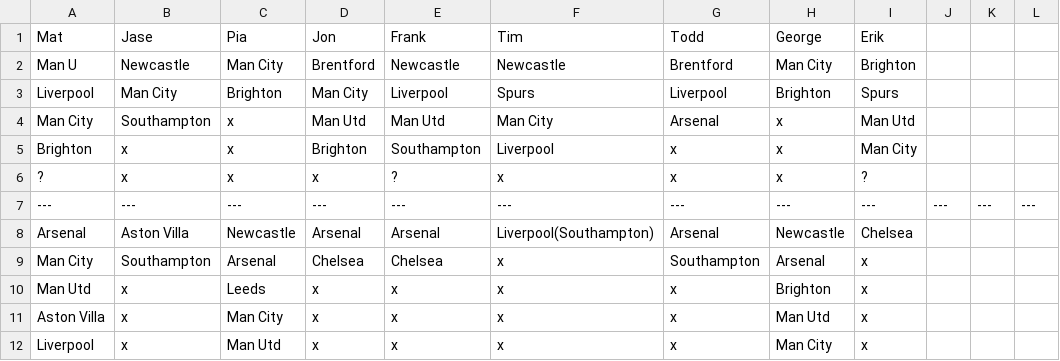
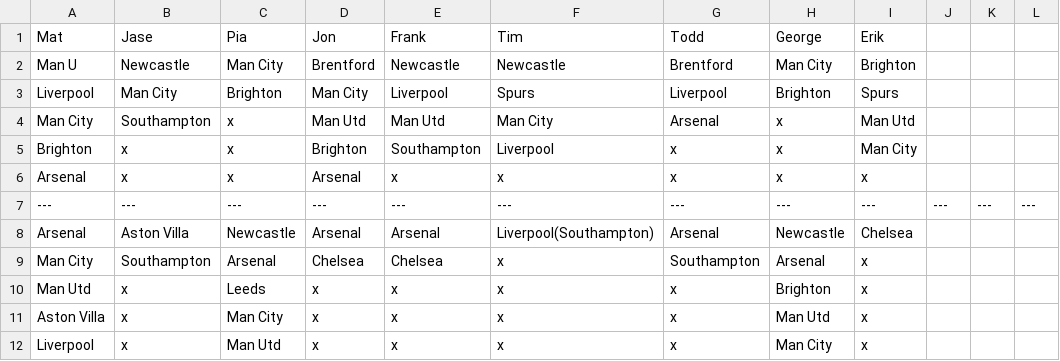
Before and after one commit to matbroughty/fffc, a CSV file: data/killer.csv, drawn as a sheet; only a part is shown.

```diff
--- a/data/killer.csv
+++ b/data/killer.csv
@@ -5,3 +5,3 @@ Man City,Southampton,x,Man Utd,Man Utd,Man City,Arsenal,x,Man Utd
 Brighton,x,x,Brighton,Southampton,Liverpool,x,x,Man City
-?,x,x,x,?,x,x,x,?
+Arsenal,x,x,Arsenal,x,x,x,x,x
 ---,---,---,---,---,---,---,---,---,---,---,---
```
Also changed, not shown: 7 other files.
